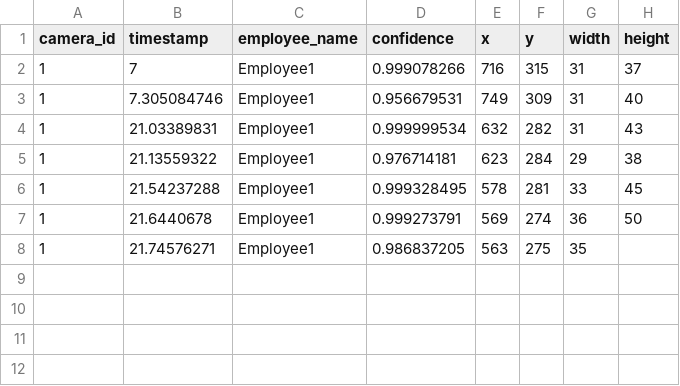
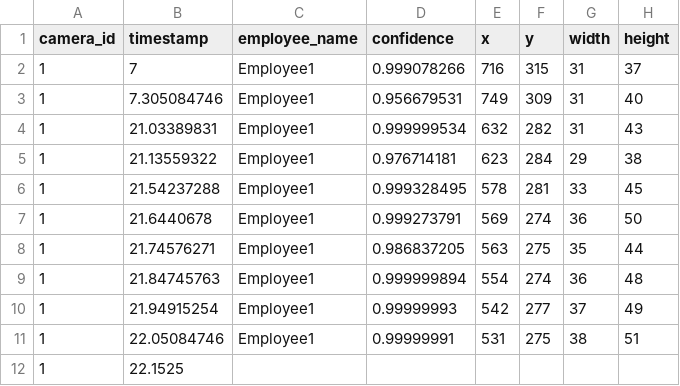
Before and after one commit to cinderellab/Vision-Based-Attendance-Tracker, a CSV file: Attendance_Logic_Module/test1.csv, drawn as a sheet.

Commit message:
Fixes #15

```diff
--- a/Attendance_Logic_Module/test1.csv
+++ b/Attendance_Logic_Module/test1.csv
@@ -7,2 +7,6 @@ camera_id,timestamp,employee_name,confidence,x,y,width,height
 1,21.6440678,Employee1,0.999273791,569,274,36,50
-1,21.74576271,Employee1,0.986837205,563,275,35
+1,21.74576271,Employee1,0.986837205,563,275,35,44
+1,21.84745763,Employee1,0.999999894,554,274,36,48
+1,21.94915254,Employee1,0.99999993,542,277,37,49
+1,22.05084746,Employee1,0.99999991,531,275,38,51
+1,22.1525
```
